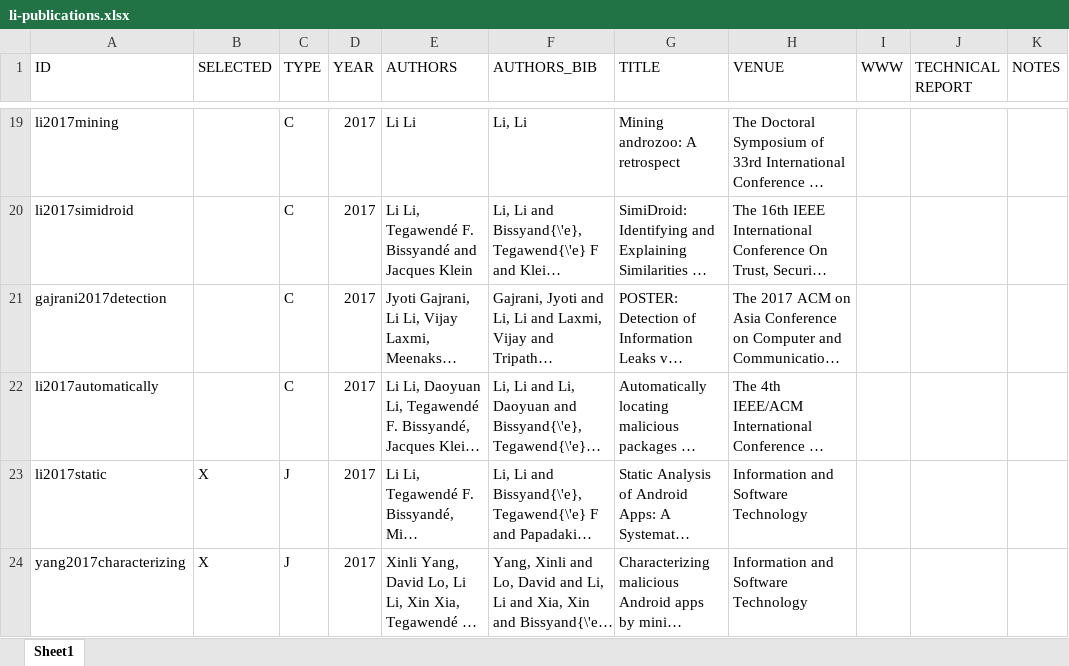
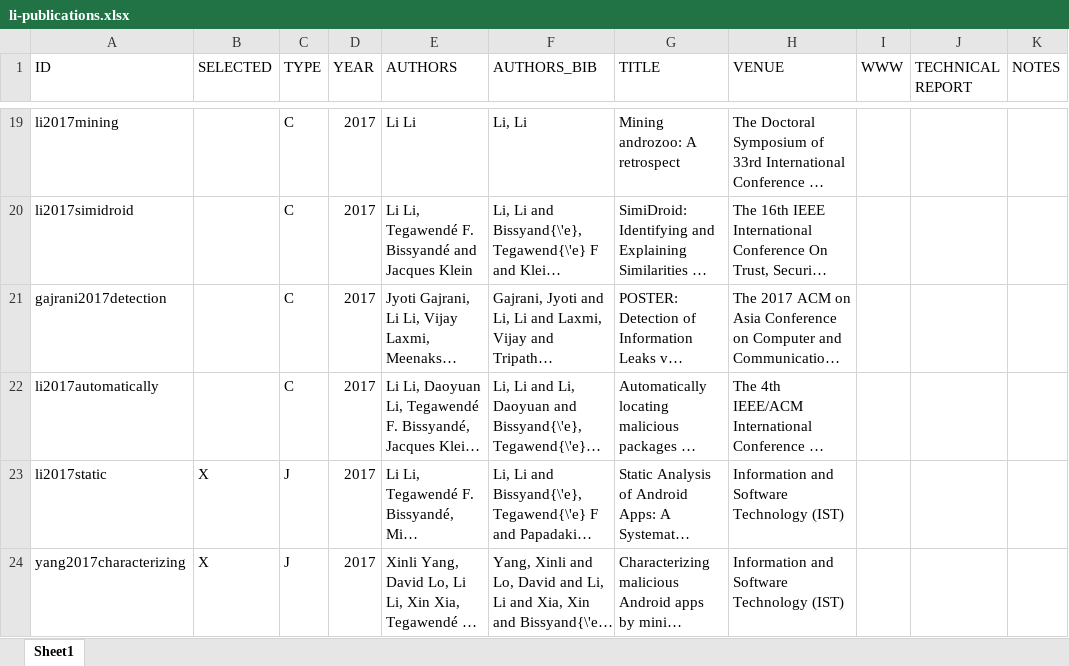
Before and after one commit to lilicoding/lilicoding.github.io, an Excel workbook: src/li-publications.xlsx, sheet Sheet1, drawn as a sheet; only a part is shown, gaps mark what is left out; long unchanged cells end in …; values as stored, in another font and other column widths than the file's, no borders; the diff covers the shown part only; the diff names each change by its address in the sheet, - before the commit and + after, or states it on an @@ line.

```diff
--- a/src/li-publications.xlsx (sheet Sheet1)
+++ b/src/li-publications.xlsx (sheet Sheet1)
-H23:H24 (VENUE): Information and Software Technology
+H23:H24 (VENUE): Information and Software Technology (IST)
```
Also changed, not shown: 1 added row and 3 edited cells elsewhere in this sheet, 4 other files.
